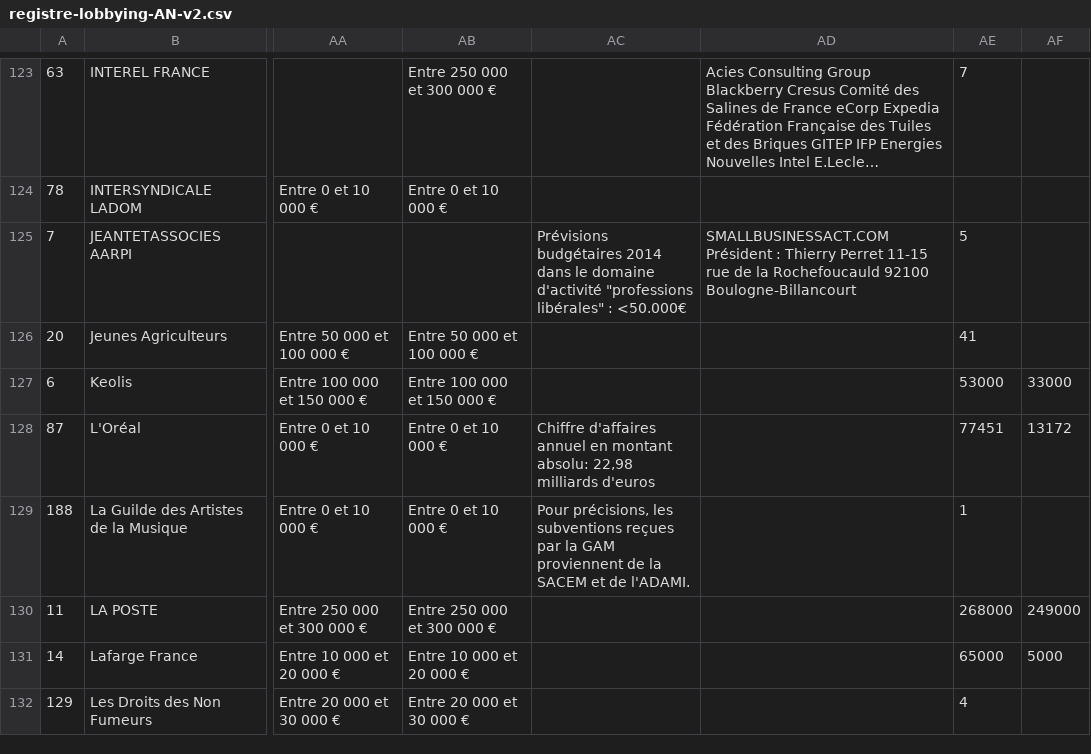
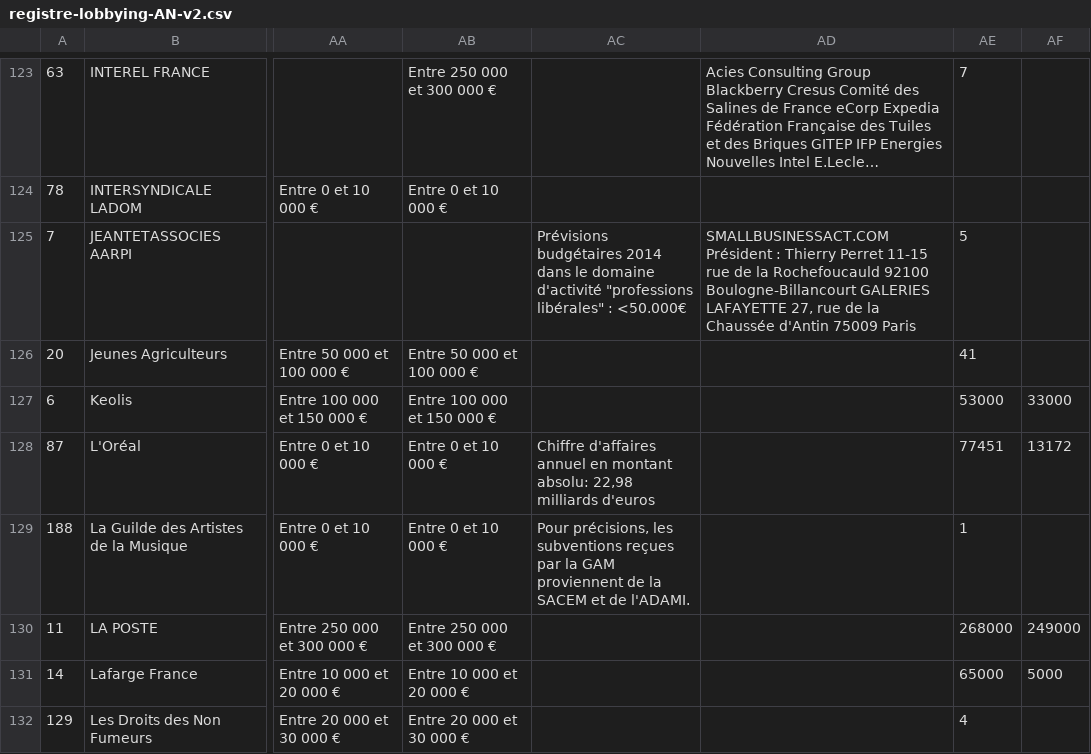
Before and after one commit to regardscitoyens/registres-lobbying, a CSV file: data/registre-lobbying-AN-v2.csv, drawn as a sheet; only a part is shown, gaps mark what is left out; long unchanged cells end in …; the diff names each change by its address in the sheet, - before the commit and + after, or states it on an @@ line.

Commit message:
update registre

```diff
--- a/data/registre-lobbying-AN-v2.csv
+++ b/data/registre-lobbying-AN-v2.csv
-AD125: …92100 Boulogne-Billancourt
+AD125: …92100 Boulogne-Billancourt GALERIES LAFAYETTE 27, rue de la Chaussée d'Antin 75009 Paris
```
Also changed, not shown: 3 other files.
